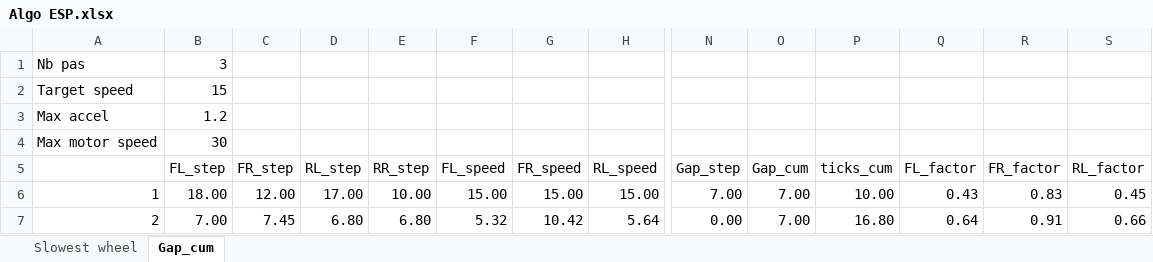
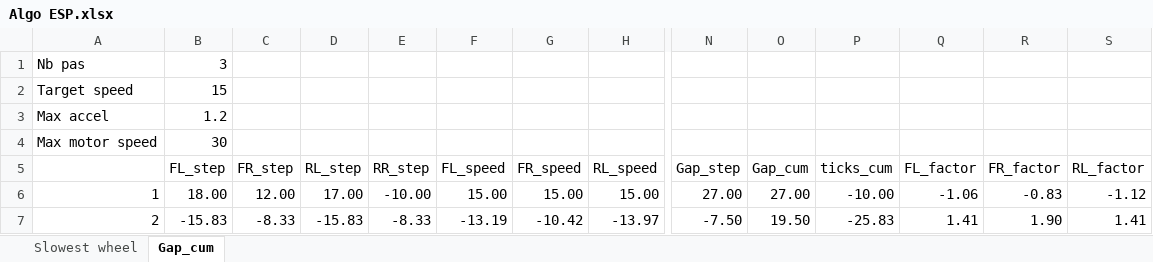
Before and after one commit to Yves1812/Robot_tondeuse, an Excel workbook: Docs/Algo ESP.xlsx, sheet Gap_cum, drawn as a sheet; only a part is shown, gaps mark what is left out; values as stored, in another font and other column widths than the file's, no borders; the diff covers the shown part only; the diff names each change by its address in the sheet, - before the commit and + after, or states it on an @@ line.

```diff
--- a/Docs/Algo ESP.xlsx (sheet Gap_cum)
+++ b/Docs/Algo ESP.xlsx (sheet Gap_cum)
-E6 (RR_step): 10.00
+E6 (RR_step): -10.00
-N6 (Gap_step): 7.00
+N6 (Gap_step): 27.00
-O6 (Gap_cum): 7.00
+O6 (Gap_cum): 27.00
-P6 (ticks_cum): 10.00
+P6 (ticks_cum): -10.00
-Q6 (FL_factor): 0.43
+Q6 (FL_factor): -1.06
-R6 (FR_factor): 0.83
+R6 (FR_factor): -0.83
-S6 (RL_factor): 0.45
+S6 (RL_factor): -1.12
-B7 (FL_step): 7.00
+B7 (FL_step): -15.83
-C7 (FR_step): 7.45
+C7 (FR_step): -8.33
-D7 (RL_step): 6.80
+D7 (RL_step): -15.83
-E7 (RR_step): 6.80
+E7 (RR_step): -8.33
-F7 (FL_speed): 5.32
+F7 (FL_speed): -13.19
-G7 (FR_speed): 10.42
+G7 (FR_speed): -10.42
-H7 (RL_speed): 5.64
+H7 (RL_speed): -13.97
-N7 (Gap_step): 0.00
+N7 (Gap_step): -7.50
-O7 (Gap_cum): 7.00
+O7 (Gap_cum): 19.50
-P7 (ticks_cum): 16.80
+P7 (ticks_cum): -25.83
-Q7 (FL_factor): 0.64
+Q7 (FL_factor): 1.41
-R7 (FR_factor): 0.91
+R7 (FR_factor): 1.90
-S7 (RL_factor): 0.66
+S7 (RL_factor): 1.41
```
Also changed, not shown: 1030 edited cells elsewhere in this sheet, hidden cells, 1 other file.
